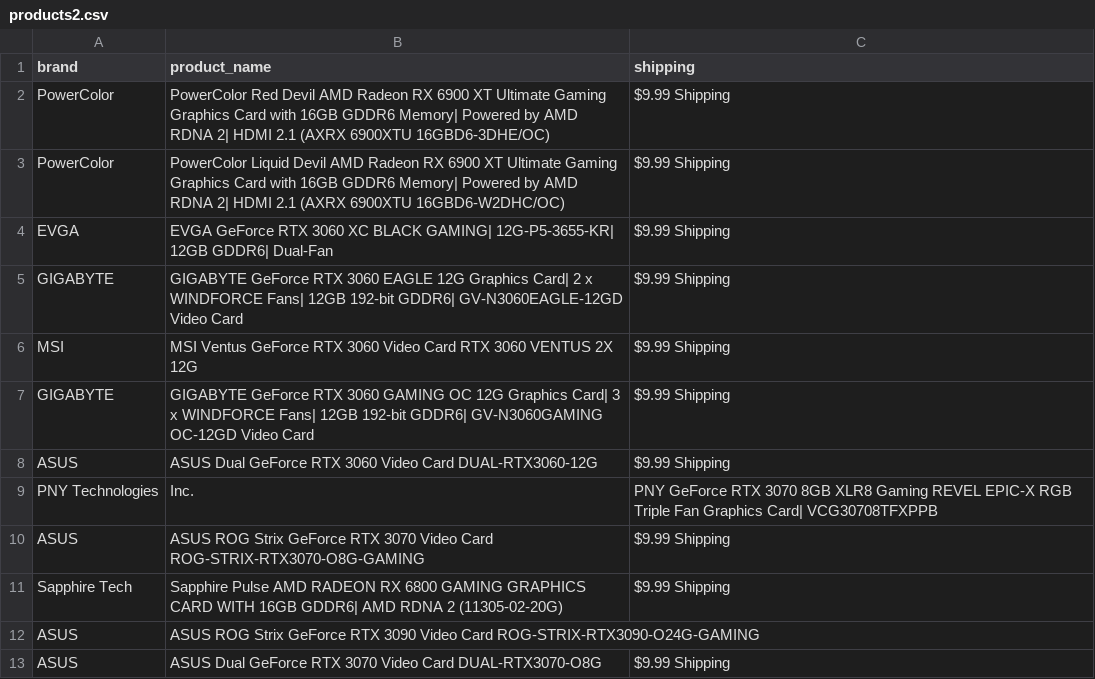
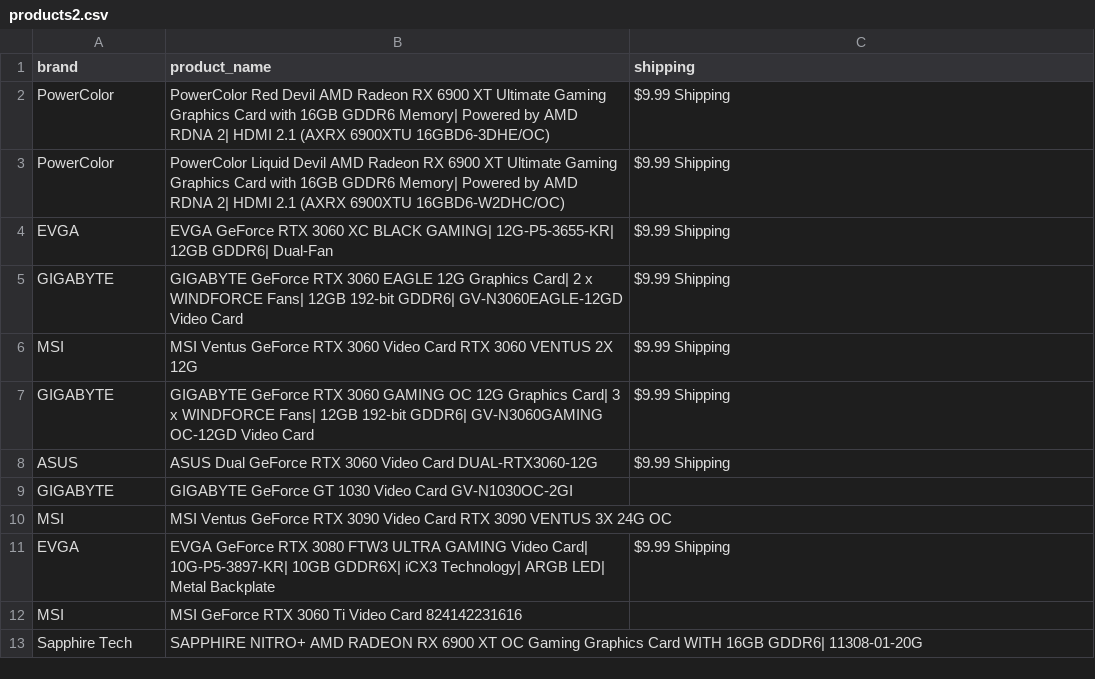
Before and after one commit to edwsqa/Crawler, a CSV file: files/products2.csv, drawn as a sheet.

Commit message:
Automatic commit and push

```diff
--- a/files/products2.csv
+++ b/files/products2.csv
@@ -8,6 +8,6 @@ GIGABYTE,GIGABYTE GeForce RTX 3060 GAMING OC 12G Graphics Card| 3 x WINDFORCE Fa
 ASUS,ASUS Dual GeForce RTX 3060 Video Card DUAL-RTX3060-12G,$9.99 Shipping
-PNY Technologies, Inc.,PNY GeForce RTX 3070 8GB XLR8 Gaming REVEL EPIC-X RGB Triple Fan Graphics Card| VCG30708TFXPPB,
-ASUS,ASUS ROG Strix GeForce RTX 3070 Video Card ROG-STRIX-RTX3070-O8G-GAMING,$9.99 Shipping
-Sapphire Tech,Sapphire Pulse AMD RADEON RX 6800 GAMING GRAPHICS CARD WITH 16GB GDDR6| AMD RDNA 2 (11305-02-20G),$9.99 Shipping
-ASUS,ASUS ROG Strix GeForce RTX 3090 Video Card ROG-STRIX-RTX3090-O24G-GAMING,
-ASUS,ASUS Dual GeForce RTX 3070 Video Card DUAL-RTX3070-O8G,$9.99 Shipping
+GIGABYTE,GIGABYTE GeForce GT 1030 Video Card GV-N1030OC-2GI,
+MSI,MSI Ventus GeForce RTX 3090 Video Card RTX 3090 VENTUS 3X 24G OC,
+EVGA,EVGA GeForce RTX 3080 FTW3 ULTRA GAMING Video Card| 10G-P5-3897-KR| 10GB GDDR6X| iCX3 Technology| ARGB LED| Metal Backplate,$9.99 Shipping
+MSI,MSI GeForce RTX 3060 Ti Video Card 824142231616,
+Sapphire Tech,SAPPHIRE NITRO+ AMD RADEON RX 6900 XT OC Gaming Graphics Card WITH 16GB GDDR6| 11308-01-20G,
```
